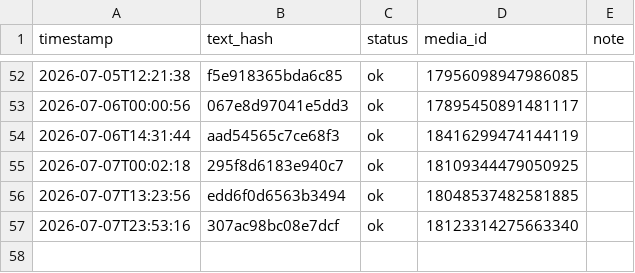
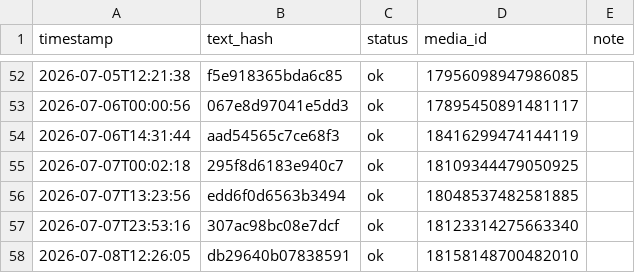
Before and after one commit to taitan118120-dot/liver-acquisition, a CSV file: data/threads_post_log.csv, drawn as a sheet; only a part is shown, gaps mark what is left out; the diff names each change by its address in the sheet, - before the commit and + after, or states it on an @@ line.

```diff
--- a/data/threads_post_log.csv
+++ b/data/threads_post_log.csv
+row 58: 2026-07-08T12:26:05 | db29640b07838591 | ok | 18158148700482010
```
Also changed, not shown: 1 other file.
